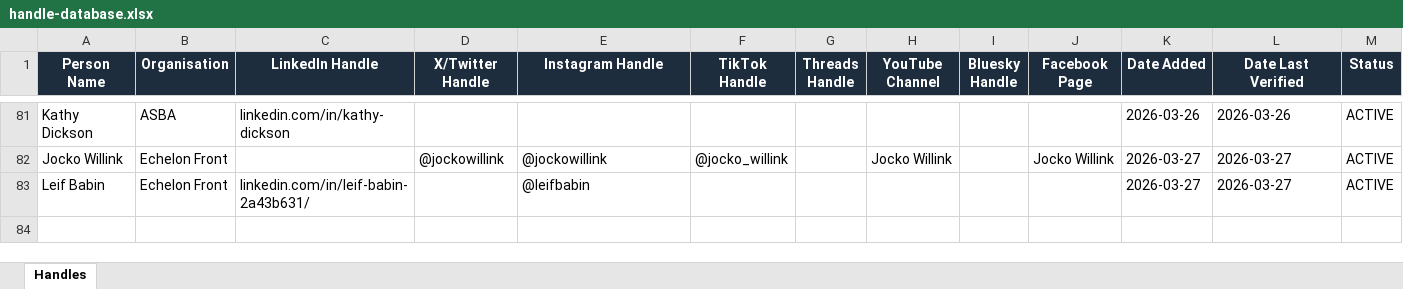
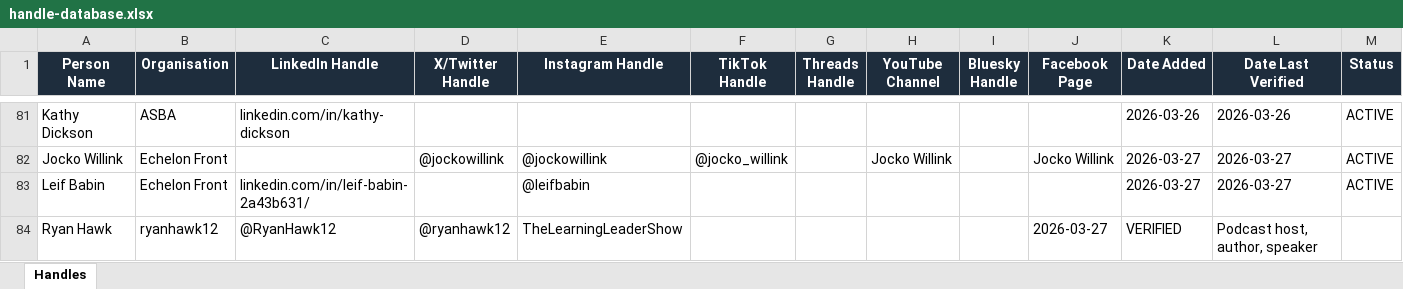
Before and after one commit to jonno-alt/social-images, an Excel workbook: data/carousel-workflow/handle-database.xlsx, sheet Handles, drawn as a sheet; only a part is shown, gaps mark what is left out; values as stored, in another font and other column widths than the file's, no borders; rows hold the shown columns only; the diff names each change by its address in the sheet, - before the commit and + after, or states it on an @@ line.

Commit message:
Update handle-database - Topic 4 Learning Leader

```diff
--- a/data/carousel-workflow/handle-database.xlsx (sheet Handles)
+++ b/data/carousel-workflow/handle-database.xlsx (sheet Handles)
+row 84: Ryan Hawk | ryanhawk12 | @RyanHawk12 | @ryanhawk12 | TheLearningLeaderShow |  |  |  |  | 2026-03-27 | VERIFIED | Podcast host, author, speaker
```
